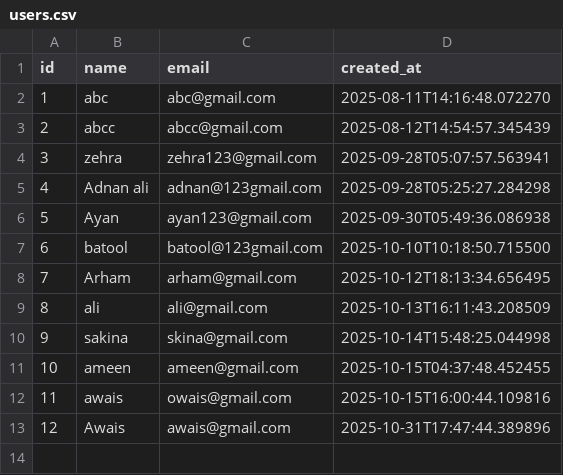
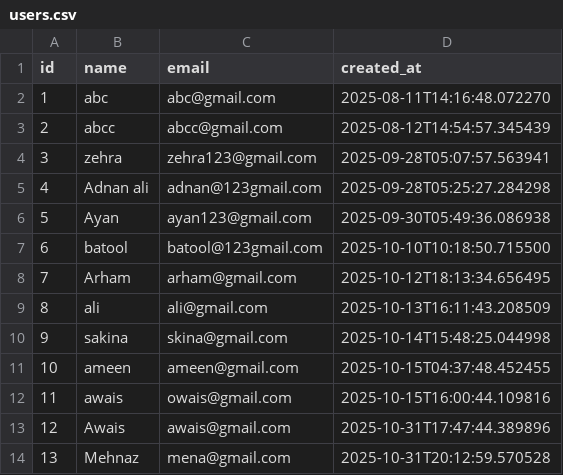
Before and after one commit to MuhammadAwais-32013/Dietplanner_Web_APP, a CSV file: backend/exports/users.csv, drawn as a sheet.

```diff
--- a/backend/exports/users.csv
+++ b/backend/exports/users.csv
@@ -13 +13,2 @@ id,name,email,created_at
 12,Awais,awais@gmail.com,2025-10-31T17:47:44.389896
+13,Mehnaz,mena@gmail.com,2025-10-31T20:12:59.570528
```
Also changed, not shown: backend/exports/bmi_records.csv, backend/exports/diet_plans.csv, 5 other files.
